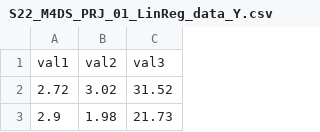
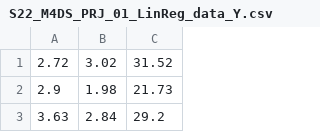
Before and after one commit to petersam/LinearRegression-BiasAndVarianceTradeoff-, a CSV file: S22_M4DS_PRJ_01_LinReg_data_Y.csv, drawn as a sheet; only a part is shown; the shorter side is filled out with more unchanged rows.

Commit message:
Update S22_M4DS_PRJ_01_LinReg_data_Y.csv

```diff
--- a/S22_M4DS_PRJ_01_LinReg_data_Y.csv
+++ b/S22_M4DS_PRJ_01_LinReg_data_Y.csv
@@ -1,2 +1 @@
-val1,val2,val3
 2.72,3.02,31.52
```
